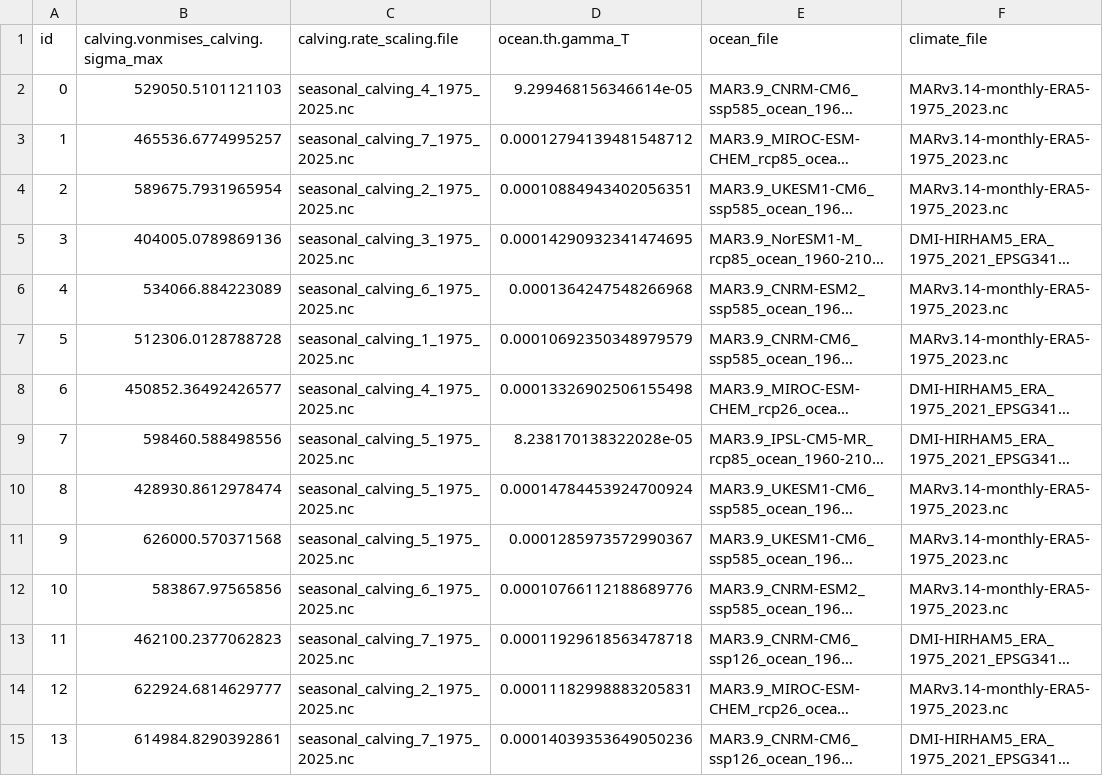
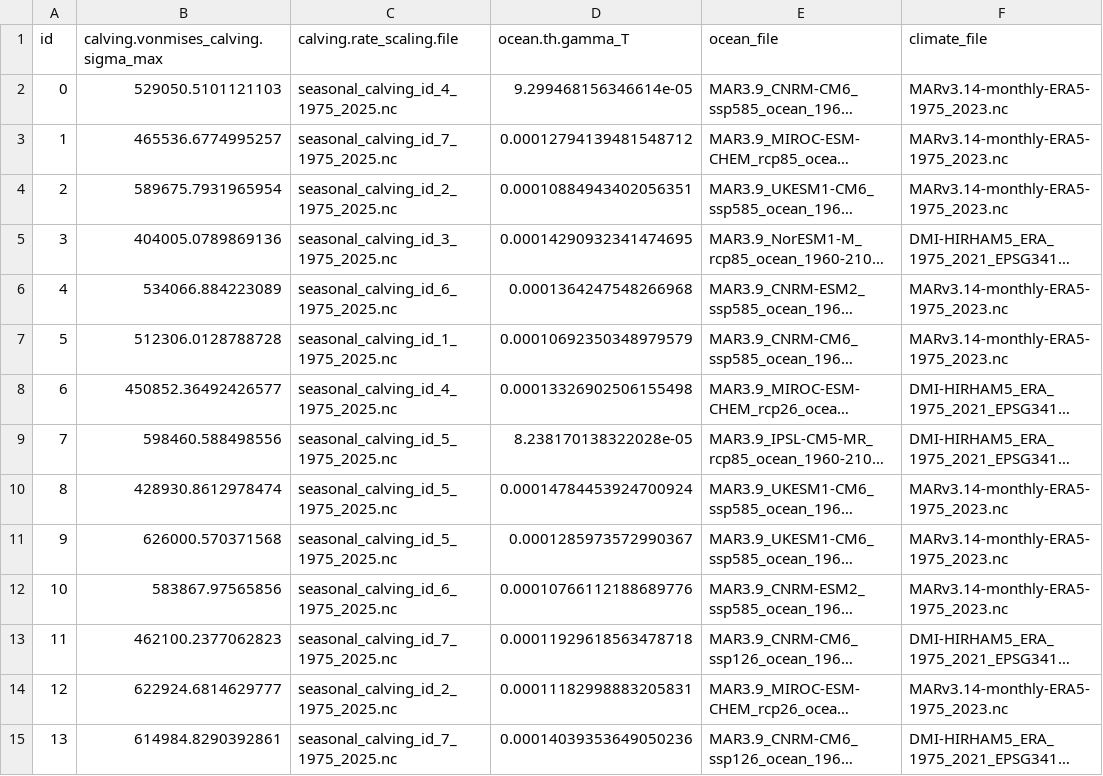
Before and after one commit to pism/pism-ragis, a CSV file: uq/ensemble_gris_ragis_w_posterior_lhs_100.csv, drawn as a sheet; only a part is shown; long unchanged cells end in …; the diff covers the shown part only; the diff names each change by its address in the sheet, - before the commit and + after, or states it on an @@ line.

Commit message:
Fixed name of calving file

```diff
--- a/uq/ensemble_gris_ragis_w_posterior_lhs_100.csv
+++ b/uq/ensemble_gris_ragis_w_posterior_lhs_100.csv
-C2 (calving.rate_scaling.file): seasonal_calving_4_1975_2025.nc
+C2 (calving.rate_scaling.file): seasonal_calving_id_4_1975_2025.nc
-C3 (calving.rate_scaling.file): seasonal_calving_7_1975_2025.nc
+C3 (calving.rate_scaling.file): seasonal_calving_id_7_1975_2025.nc
-C4 (calving.rate_scaling.file): seasonal_calving_2_1975_2025.nc
+C4 (calving.rate_scaling.file): seasonal_calving_id_2_1975_2025.nc
-C5 (calving.rate_scaling.file): seasonal_calving_3_1975_2025.nc
+C5 (calving.rate_scaling.file): seasonal_calving_id_3_1975_2025.nc
-C6 (calving.rate_scaling.file): seasonal_calving_6_1975_2025.nc
+C6 (calving.rate_scaling.file): seasonal_calving_id_6_1975_2025.nc
-C7 (calving.rate_scaling.file): seasonal_calving_1_1975_2025.nc
+C7 (calving.rate_scaling.file): seasonal_calving_id_1_1975_2025.nc
-C8 (calving.rate_scaling.file): seasonal_calving_4_1975_2025.nc
+C8 (calving.rate_scaling.file): seasonal_calving_id_4_1975_2025.nc
-C9:C11 (calving.rate_scaling.file): seasonal_calving_5_1975_2025.nc
+C9:C11 (calving.rate_scaling.file): seasonal_calving_id_5_1975_2025.nc
-C12 (calving.rate_scaling.file): seasonal_calving_6_1975_2025.nc
+C12 (calving.rate_scaling.file): seasonal_calving_id_6_1975_2025.nc
-C13 (calving.rate_scaling.file): seasonal_calving_7_1975_2025.nc
+C13 (calving.rate_scaling.file): seasonal_calving_id_7_1975_2025.nc
-C14 (calving.rate_scaling.file): seasonal_calving_2_1975_2025.nc
+C14 (calving.rate_scaling.file): seasonal_calving_id_2_1975_2025.nc
-C15 (calving.rate_scaling.file): seasonal_calving_7_1975_2025.nc
+C15 (calving.rate_scaling.file): seasonal_calving_id_7_1975_2025.nc
```
Also changed, not shown: 86 edited cells elsewhere in this file, uq/gris_ragis_w_posterior_lhs_100.csv, 2 other files.
